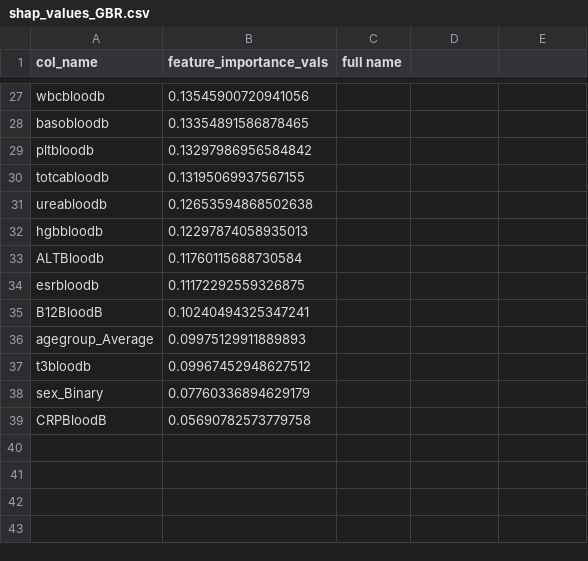
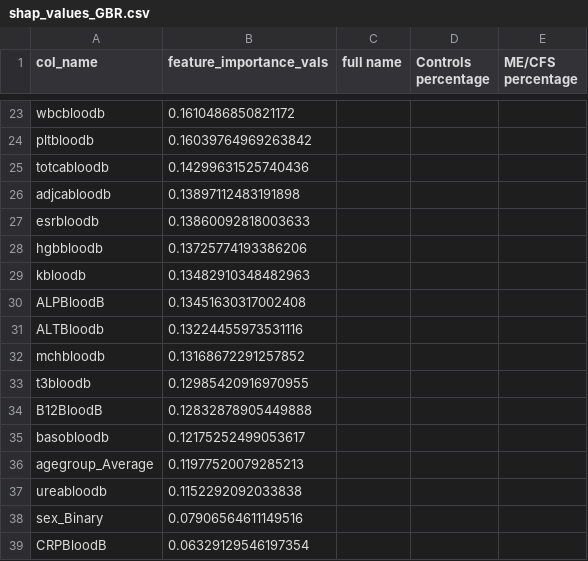
Before and after one commit to kalkairis/PhageIPSeq_CFS, a CSV file: PhageIPSeq_CFS/Figures/figure_4/shap_values_GBR.csv, drawn as a sheet; only a part is shown, gaps mark what is left out; removed rows and columns are numbered as before the commit, all else as after; the diff covers the shown part only; the diff names each change by its address in the sheet, - before the commit and + after, or states it on an @@ line.

```diff
--- a/PhageIPSeq_CFS/Figures/figure_4/shap_values_GBR.csv
+++ b/PhageIPSeq_CFS/Figures/figure_4/shap_values_GBR.csv
-D1: (empty)
+D1: Controls percentage
-E1: (empty)
+E1: ME/CFS percentage
-B23 (feature_importance_vals): 0.13545900720941056
+B23 (feature_importance_vals): 0.1610486850821172
-row 28: basobloodb | 0.13354891586878465
-B24 (feature_importance_vals): 0.13297986956584842
+B24 (feature_importance_vals): 0.16039764969263842
-B25 (feature_importance_vals): 0.13195069937567155
+B25 (feature_importance_vals): 0.14299631525740436
-row 31: ureabloodb | 0.12653594868502638
+row 26: adjcabloodb | 0.13897112483191898
+row 27: esrbloodb | 0.13860092818003633
-B28 (feature_importance_vals): 0.12297874058935013
+B28 (feature_importance_vals): 0.13725774193386206
+row 29: kbloodb | 0.13482910348482963
+row 30: ALPBloodB | 0.13451630317002408
-B31 (feature_importance_vals): 0.11760115688730584
+B31 (feature_importance_vals): 0.13224455973531116
-row 34: esrbloodb | 0.11172292559326875
+row 32: mchbloodb | 0.13168672291257852
+row 33: t3bloodb | 0.12985420916970955
-B34 (feature_importance_vals): 0.10240494325347241
+B34 (feature_importance_vals): 0.12832878905449888
+row 35: basobloodb | 0.12175252499053617
-B36 (feature_importance_vals): 0.09975129911889893
+B36 (feature_importance_vals): 0.11977520079285213
-row 37: t3bloodb | 0.09967452948627512
+row 37: ureabloodb | 0.1152292092033838
-B38 (feature_importance_vals): 0.07760336894629179
+B38 (feature_importance_vals): 0.07906564611149516
-B39 (feature_importance_vals): 0.05690782573779758
+B39 (feature_importance_vals): 0.06329129546197354
```
Also changed, not shown: 9 added rows, 13 removed rows and 12 edited cells elsewhere in this file, PhageIPSeq_CFS/Figures/figure_3/shap_values_GBR.csv, PhageIPSeq_CFS/Figures/figure_3/shap_values_xgboost.csv, 13 other files.
